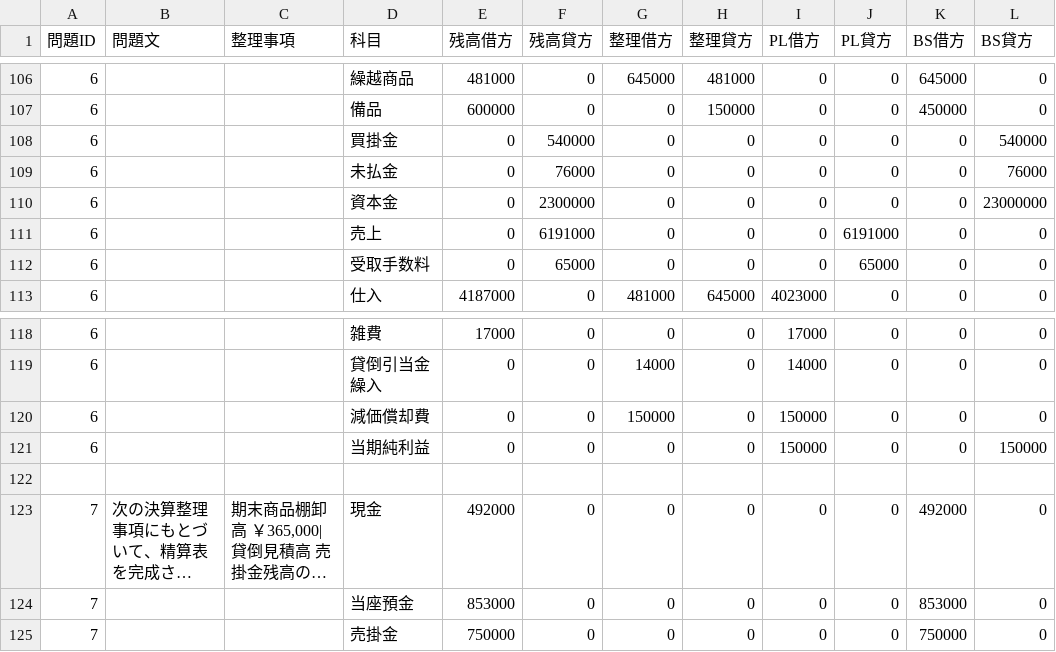
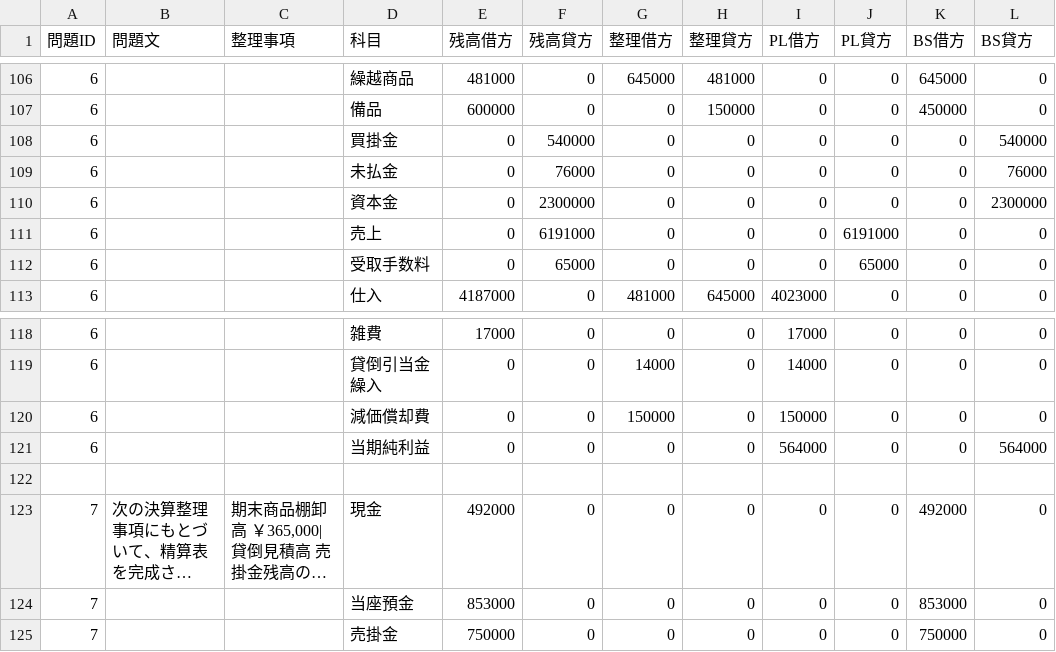
Before and after one commit to hamadaSensei1983/commerce-learning-portal, a CSV file: kentei/boki/data/seisan3.csv, drawn as a sheet; only a part is shown, gaps mark what is left out; long unchanged cells end in ….

Commit message:
Add files via upload

```diff
--- a/kentei/boki/data/seisan3.csv
+++ b/kentei/boki/data/seisan3.csv
@@ -109,3 +109,3 @@
 6,"","",未払金,0,76000,0,0,0,0,0,76000
-6,"","",資本金,0,2300000,0,0,0,0,0,23000000
+6,"","",資本金,0,2300000,0,0,0,0,0,2300000
 6,"","",売上,0,6191000,0,0,0,6191000,0,0
@@ -120,3 +120,3 @@
 6,"","",減価償却費,0,0,150000,0,150000,0,0,0
-6,"","",当期純利益,0,0,0,0,150000,0,0,150000
+6,"","",当期純利益,0,0,0,0,564000,0,0,564000
 
```
